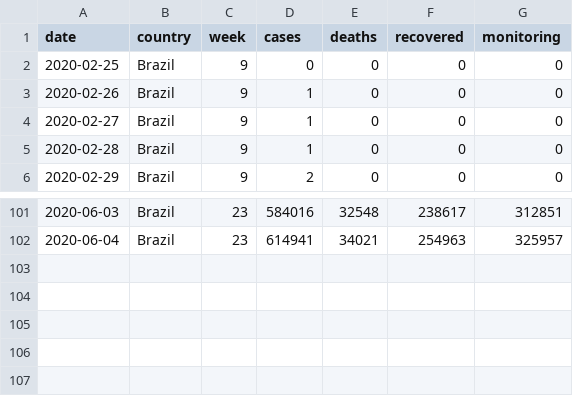
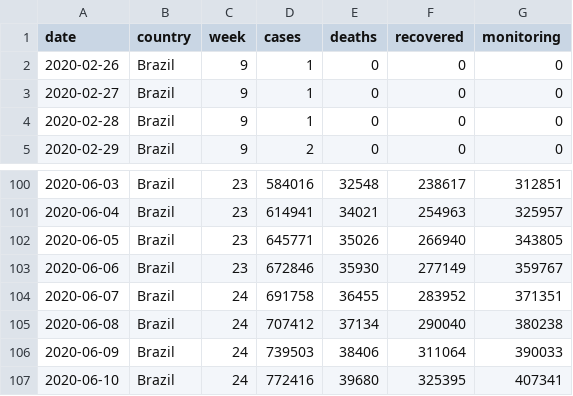
Before and after one commit to x-cohen/corona_virus_manaus, a CSV file: data/brazil_covid19_macro.csv, drawn as a sheet; only a part is shown, gaps mark what is left out.

```diff
--- a/data/brazil_covid19_macro.csv
+++ b/data/brazil_covid19_macro.csv
@@ -1,3 +1,2 @@
 date,country,week,cases,deaths,recovered,monitoring
-2020-02-25,Brazil,9,0,0,0,0
 2020-02-26,Brazil,9,1,0,0,0
@@ -102 +101,7 @@ date,country,week,cases,deaths,recovered,monitoring
 2020-06-04,Brazil,23,614941,34021,254963,325957
+2020-06-05,Brazil,23,645771,35026,266940,343805
+2020-06-06,Brazil,23,672846,35930,277149,359767
+2020-06-07,Brazil,24,691758,36455,283952,371351
+2020-06-08,Brazil,24,707412,37134,290040,380238
+2020-06-09,Brazil,24,739503,38406,311064,390033
+2020-06-10,Brazil,24,772416,39680,325395,407341
```
Also changed, not shown: data/dataset.csv, data/stationary.csv, 6 other files.
